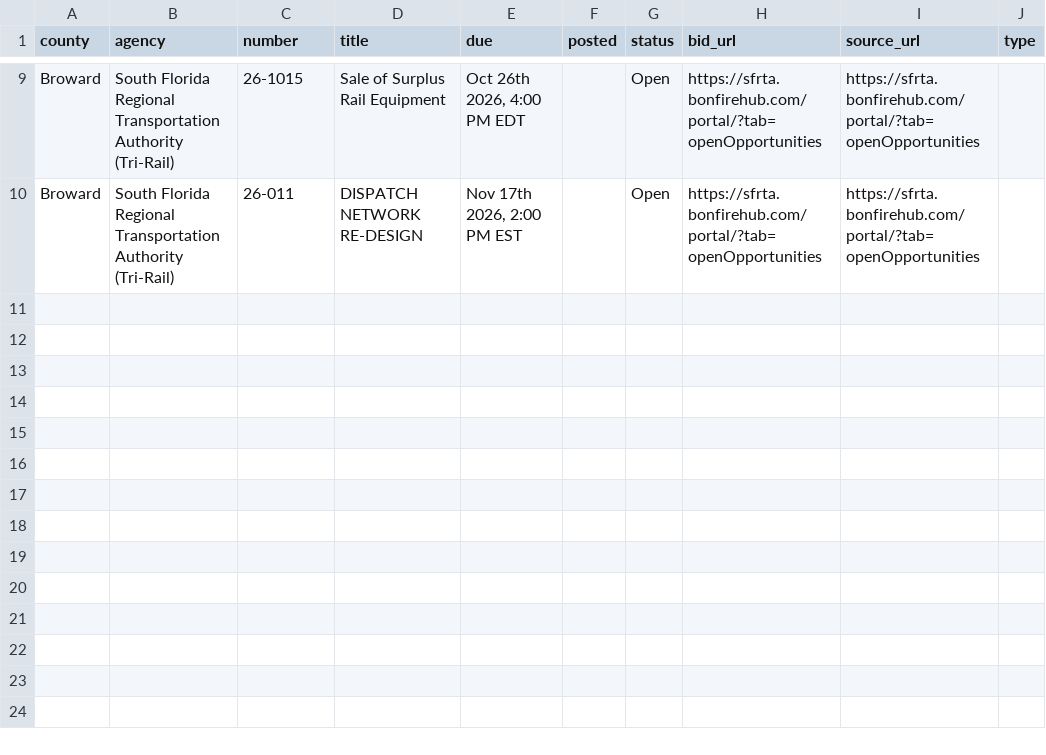
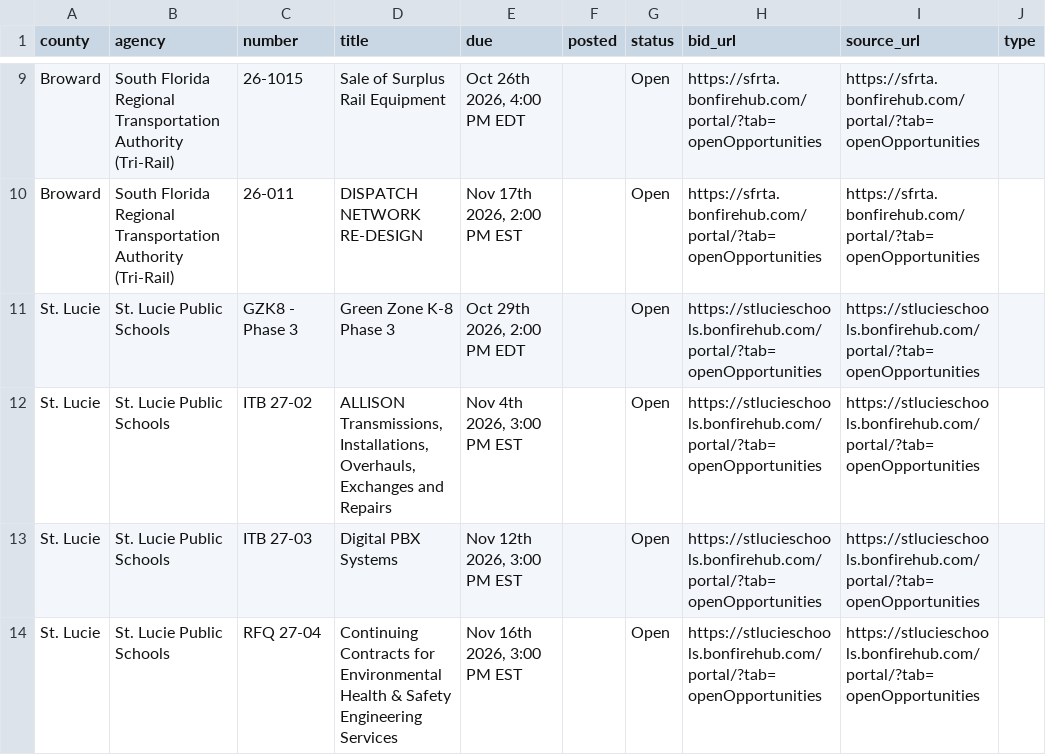
Before and after one commit to dianarodos/floridabids, a CSV file: data/backfill/bonfire.csv, drawn as a sheet; only a part is shown, gaps mark what is left out.

```diff
--- a/data/backfill/bonfire.csv
+++ b/data/backfill/bonfire.csv
@@ -10 +10,5 @@ Broward,South Florida Regional Transportation Authority (Tri-Rail),26-1015,Sale
 Broward,South Florida Regional Transportation Authority (Tri-Rail),26-011,DISPATCH NETWORK RE-DESIGN,"Nov 17th 2026, 2:00 PM EST",,Open,https://sfrta.bonfirehub.com/portal/?tab=openOpportunities,https://sfrta.bonfirehub.com/portal/?tab=openOpportunities,
+St. Lucie,St. Lucie Public Schools,GZK8 - Phase 3,Green Zone K-8 Phase 3,"Oct 29th 2026, 2:00 PM EDT",,Open,https://stlucieschools.bonfirehub.com/portal/?tab=openOpportunities,https://stlucieschools.bonfirehub.com/portal/?tab=openOpportunities,
+St. Lucie,St. Lucie Public Schools,ITB 27-02,"ALLISON Transmissions, Installations, Overhauls, Exchanges and Repairs","Nov 4th 2026, 3:00 PM EST",,Open,https://stlucieschools.bonfirehub.com/portal/?tab=openOpportunities,https://stlucieschools.bonfirehub.com/portal/?tab=openOpportunities,
+St. Lucie,St. Lucie Public Schools,ITB 27-03,Digital PBX Systems,"Nov 12th 2026, 3:00 PM EST",,Open,https://stlucieschools.bonfirehub.com/portal/?tab=openOpportunities,https://stlucieschools.bonfirehub.com/portal/?tab=openOpportunities,
+St. Lucie,St. Lucie Public Schools,RFQ 27-04,Continuing Contracts for Environmental Health & Safety Engineering Services,"Nov 16th 2026, 3:00 PM EST",,Open,https://stlucieschools.bonfirehub.com/portal/?tab=openOpportunities,https://stlucieschools.bonfirehub.com/portal/?tab=openOpportunities,
```
Also changed, not shown: 3 other files.
